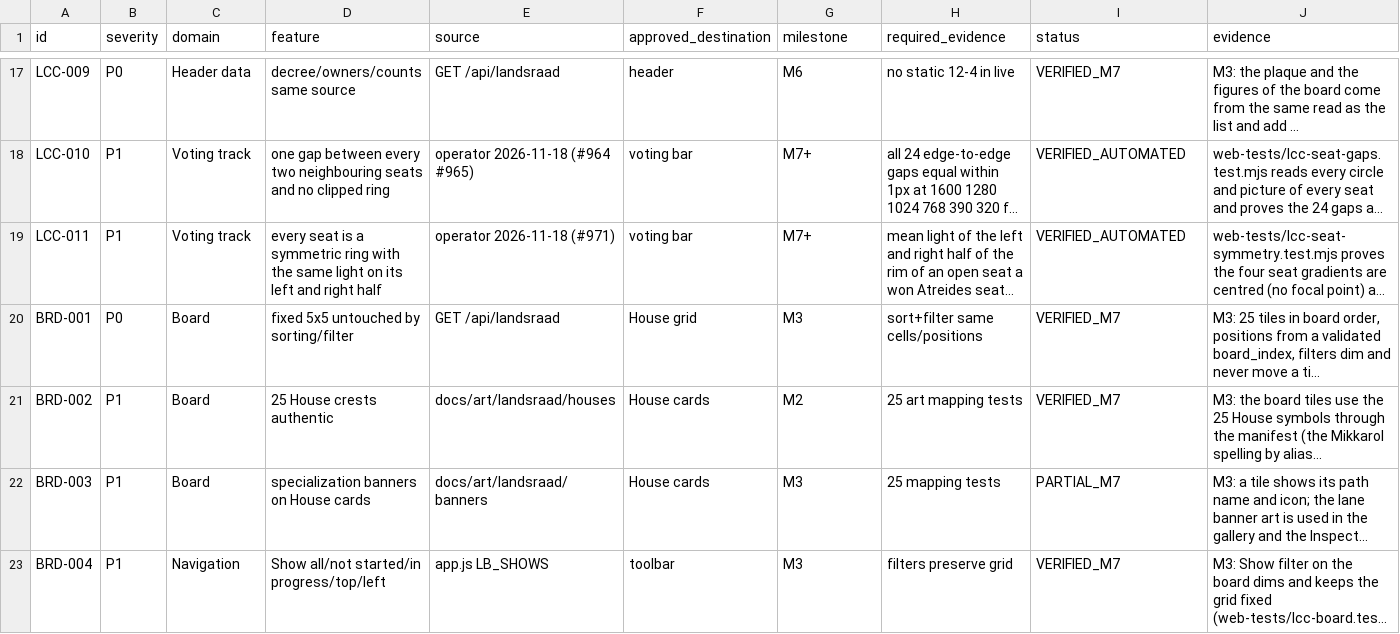
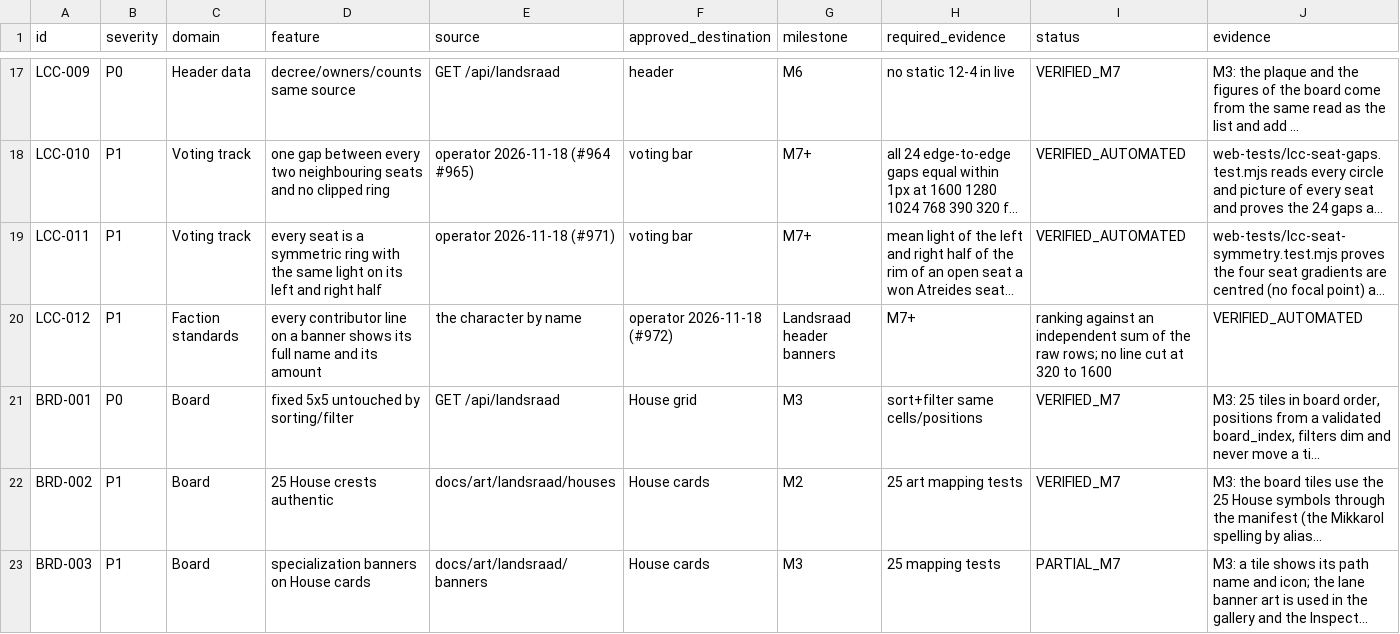
Before and after one commit to Project-Arrakis/tabr-tau, a CSV file: docs/design/landsraad-command-center/requirements-matrix.csv, drawn as a sheet; only a part is shown, gaps mark what is left out; the shorter side is filled out with more unchanged rows; long unchanged cells end in …; rows hold the shown columns only; the diff names each change by its address in the sheet, - before the commit and + after, or states it on an @@ line.

Commit message:
Banners: show every TOP CONTRIBUTORS name whole, with its amount (#972)
A line was one text, "name · amount", cut with an ellipsis, so the end of
the name and the amount were never visible. The ranking itself matches the
save. A line is now a name and an amount of its own, run on as text: a
name wraps, the amount stays whole, and a wide cloth shows only whole
entries. The character's own row shows the character's name from the save
("You" only when it cannot be read). The heading's mouse-over text says how
the ranking is made and gives the three whole.

```diff
--- a/docs/design/landsraad-command-center/requirements-matrix.csv
+++ b/docs/design/landsraad-command-center/requirements-matrix.csv
+row 20: LCC-012 | P1 | Faction standards | every contributor line on a banner shows its full name and its amount | the character by name | operator 2026-11-18 (#972) | Landsraad header banners | M7+ | ranking against an independent sum of the raw rows; no line cut at 320 to 1600 | VERIFIED_AUTOMATED
```
Also changed, not shown: 11 other files.
